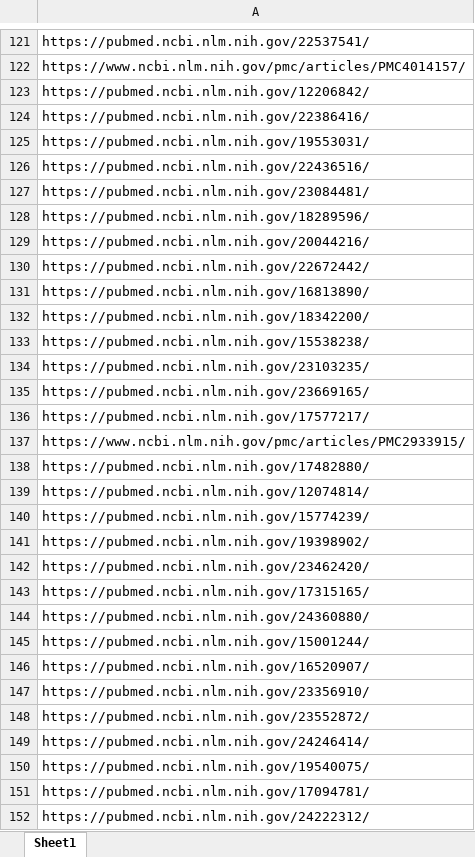
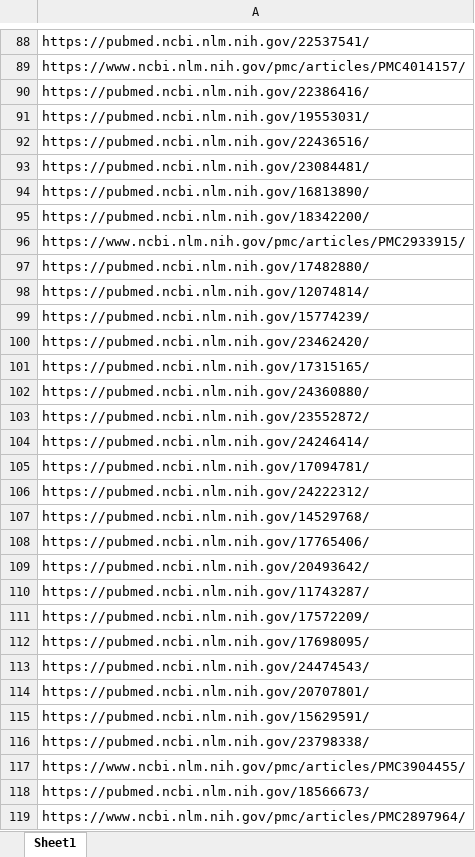
Before and after one commit to dmccreary/prostate-research-analysis, an Excel workbook: data/positive-data-set.xlsx, sheet Sheet1, drawn as a sheet; only a part is shown, gaps mark what is left out; the shorter side is filled out with more unchanged rows; values as stored, in another font and other column widths than the file's, no cell formats; the diff covers the shown part only; the diff names each change by its address in the sheet, - before the commit and + after, or states it on an @@ line.

```diff
--- a/data/positive-data-set.xlsx (sheet Sheet1)
+++ b/data/positive-data-set.xlsx (sheet Sheet1)
-row 123: https://pubmed.ncbi.nlm.nih.gov/12206842/
-row 128: https://pubmed.ncbi.nlm.nih.gov/18289596/
-row 129: https://pubmed.ncbi.nlm.nih.gov/20044216/
-row 130: https://pubmed.ncbi.nlm.nih.gov/22672442/
-row 133: https://pubmed.ncbi.nlm.nih.gov/15538238/
-row 134: https://pubmed.ncbi.nlm.nih.gov/23103235/
-row 135: https://pubmed.ncbi.nlm.nih.gov/23669165/
-row 136: https://pubmed.ncbi.nlm.nih.gov/17577217/
-row 141: https://pubmed.ncbi.nlm.nih.gov/19398902/
-row 145: https://pubmed.ncbi.nlm.nih.gov/15001244/
-row 146: https://pubmed.ncbi.nlm.nih.gov/16520907/
-row 147: https://pubmed.ncbi.nlm.nih.gov/23356910/
-row 150: https://pubmed.ncbi.nlm.nih.gov/19540075/
```
Also changed, not shown: 58 removed rows elsewhere in this sheet, cell formats, 9 other files.
